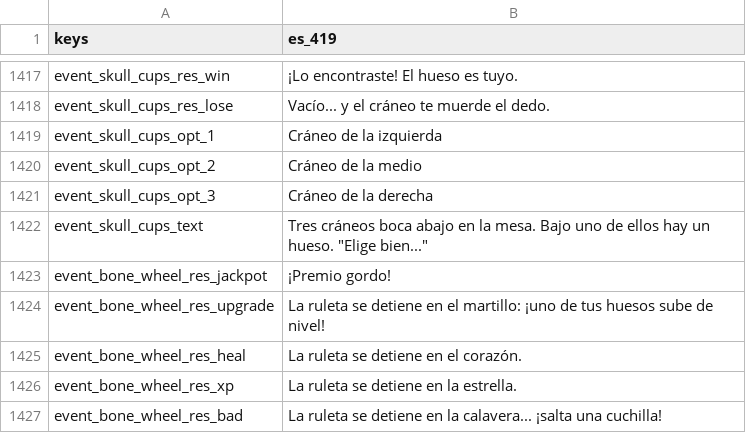
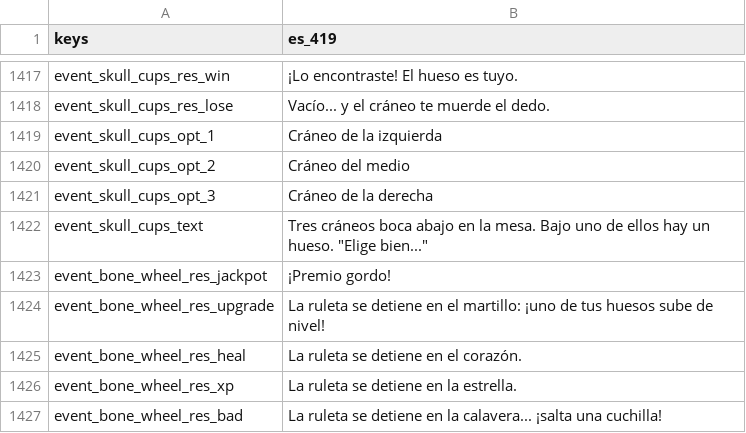
Before and after one commit to fefaofefao/Bone-tribe, a CSV file: i18n/es_419.csv, drawn as a sheet; only a part is shown, gaps mark what is left out.

```diff
--- a/i18n/es_419.csv
+++ b/i18n/es_419.csv
@@ -1419,3 +1419,3 @@ event_skull_cups_res_lose,Vacío... y el cráneo te muerde el dedo.
 event_skull_cups_opt_1,Cráneo de la izquierda
-event_skull_cups_opt_2,Cráneo de la medio
+event_skull_cups_opt_2,Cráneo del medio
 event_skull_cups_opt_3,Cráneo de la derecha
```
Also changed, not shown: i18n/pt_BR.csv, 27 other files.
